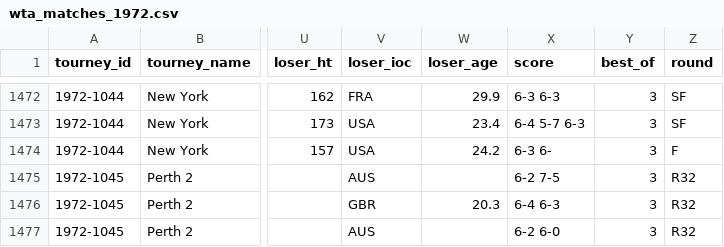
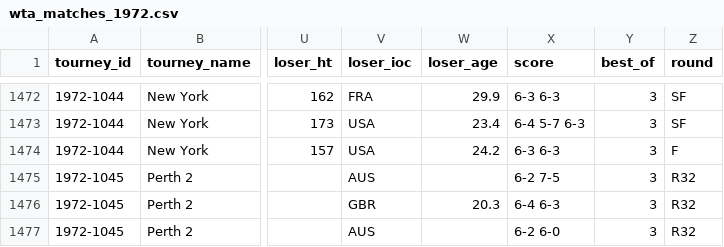
Before and after one commit to JeffSackmann/tennis_wta, a CSV file: wta_matches_1972.csv, drawn as a sheet; only a part is shown, gaps mark what is left out; the diff names each change by its address in the sheet, - before the commit and + after, or states it on an @@ line.

Commit message:
fix 1972 new york final score

```diff
--- a/wta_matches_1972.csv
+++ b/wta_matches_1972.csv
-X1474 (score): 6-3 6-
+X1474 (score): 6-3 6-3
```
